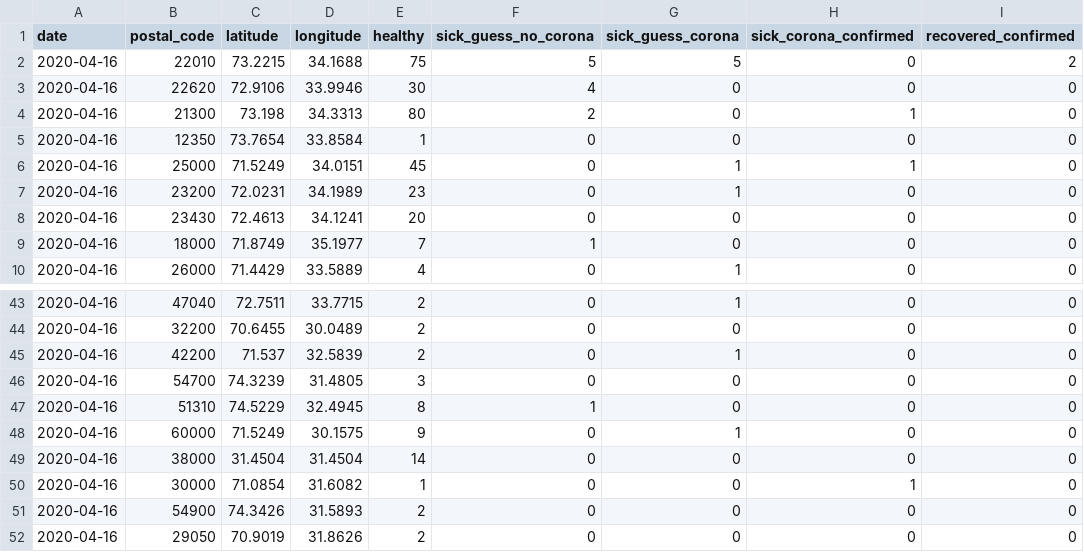
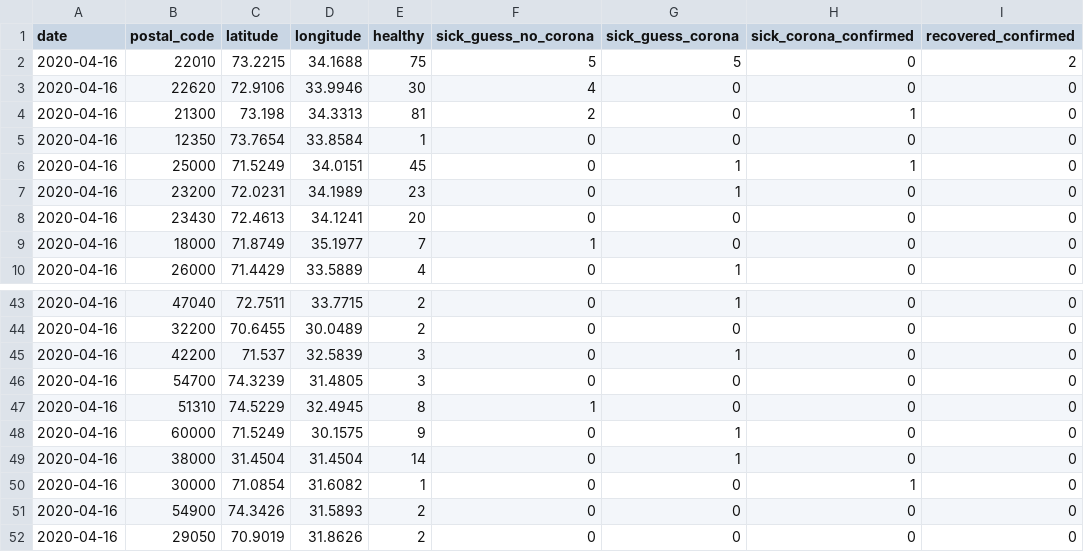
Before and after one commit to Covid-19-self-report-PAK/datasets-pak, a CSV file: daily-reports/2020-04-16.csv, drawn as a sheet; only a part is shown, gaps mark what is left out; the diff covers the shown part only; the diff names each change by its address in the sheet, - before the commit and + after, or states it on an @@ line.

```diff
--- a/daily-reports/2020-04-16.csv
+++ b/daily-reports/2020-04-16.csv
-E4 (healthy): 80
+E4 (healthy): 81
-E45 (healthy): 2
+E45 (healthy): 3
-G49 (sick_guess_corona): 0
+G49 (sick_guess_corona): 1
```
Also changed, not shown: 1 added row and 8 edited cells elsewhere in this file.
